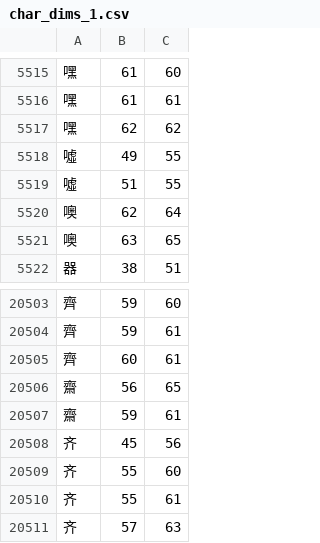
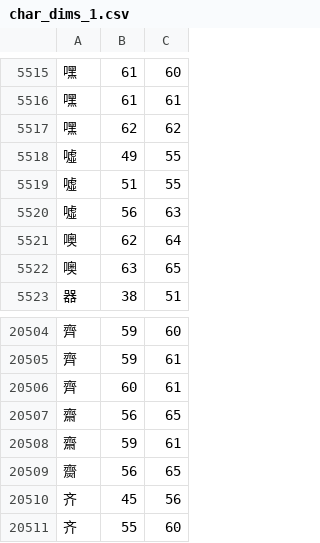
Before and after one commit to KarlTDebiec/Scinoephile, a CSV file: scinoephile/data/ocr/char_dims_1.csv, drawn as a sheet; only a part is shown, gaps mark what is left out; the shorter side is filled out with more unchanged rows; the diff names each change by its address in the sheet, - before the commit and + after, or states it on an @@ line.

```diff
--- a/scinoephile/data/ocr/char_dims_1.csv
+++ b/scinoephile/data/ocr/char_dims_1.csv
+row 5520: 噓 | 56 | 63
+row 20509: 齌 | 56 | 65
```
Also changed, not shown: 20 other files.
